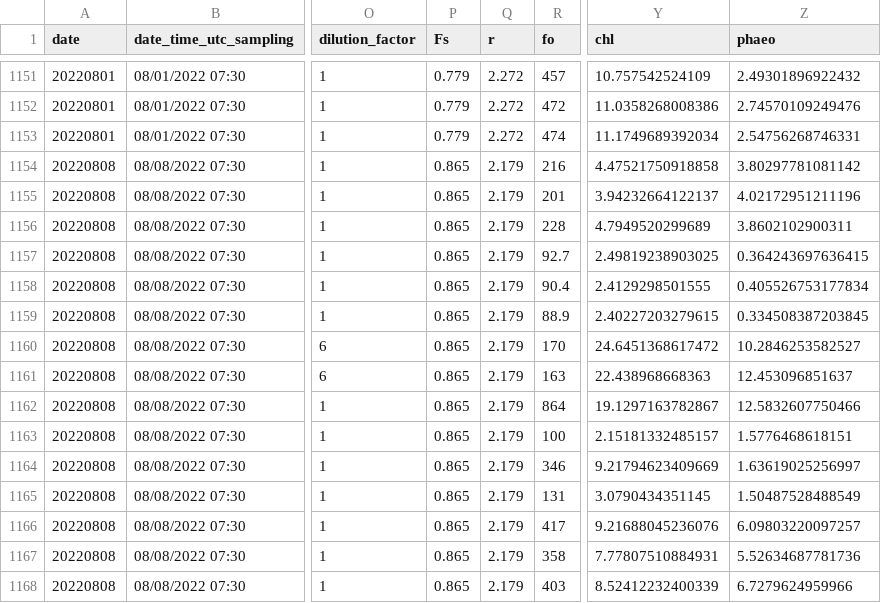
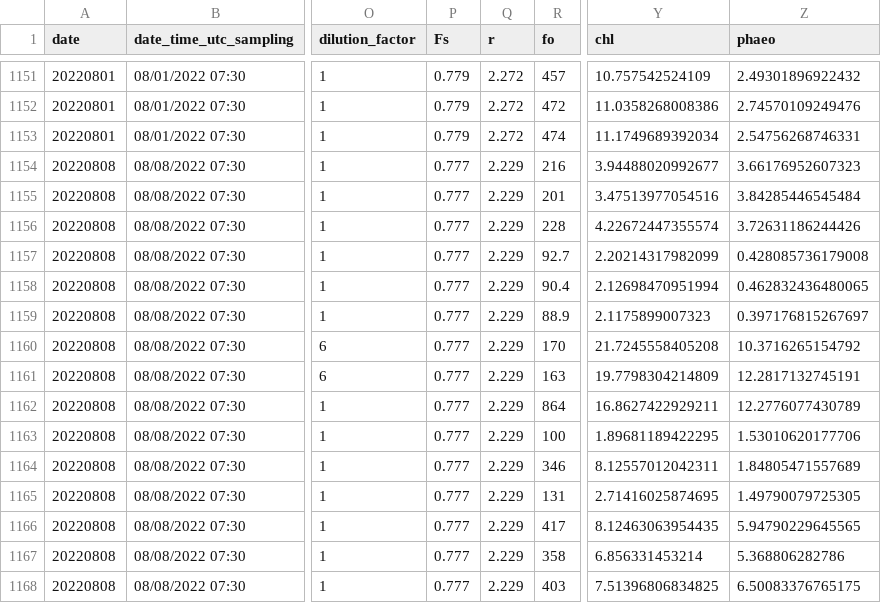
Before and after one commit to pmarrec/gig_rate_calculation, a CSV file: GIG-chl-calc-special.csv, drawn as a sheet; only a part is shown, gaps mark what is left out; the diff covers the shown part only; the diff names each change by its address in the sheet, - before the commit and + after, or states it on an @@ line.

```diff
--- a/GIG-chl-calc-special.csv
+++ b/GIG-chl-calc-special.csv
-P1154:P1168 (Fs): 0.865
+P1154:P1168 (Fs): 0.777
-Q1154:Q1168 (r): 2.179
+Q1154:Q1168 (r): 2.229
-Y1154 (chl): 4.47521750918858
+Y1154 (chl): 3.94488020992677
-Z1154 (phaeo): 3.80297781081142
+Z1154 (phaeo): 3.66176952607323
-Y1155 (chl): 3.94232664122137
+Y1155 (chl): 3.47513977054516
-Z1155 (phaeo): 4.02172951211196
+Z1155 (phaeo): 3.84285446545484
-Y1156 (chl): 4.7949520299689
+Y1156 (chl): 4.22672447355574
-Z1156 (phaeo): 3.8602102900311
+Z1156 (phaeo): 3.72631186244426
-Y1157 (chl): 2.49819238903025
+Y1157 (chl): 2.20214317982099
-Z1157 (phaeo): 0.364243697636415
+Z1157 (phaeo): 0.428085736179008
-Y1158 (chl): 2.4129298501555
+Y1158 (chl): 2.12698470951994
-Z1158 (phaeo): 0.405526753177834
+Z1158 (phaeo): 0.462832436480065
-Y1159 (chl): 2.40227203279615
+Y1159 (chl): 2.1175899007323
-Z1159 (phaeo): 0.334508387203845
+Z1159 (phaeo): 0.397176815267697
-Y1160 (chl): 24.6451368617472
+Y1160 (chl): 21.7245558405208
-Z1160 (phaeo): 10.2846253582527
+Z1160 (phaeo): 10.3716265154792
-Y1161 (chl): 22.438968668363
+Y1161 (chl): 19.7798304214809
-Z1161 (phaeo): 12.453096851637
+Z1161 (phaeo): 12.2817132745191
-Y1162 (chl): 19.1297163782867
+Y1162 (chl): 16.8627422929211
-Z1162 (phaeo): 12.5832607750466
+Z1162 (phaeo): 12.2776077430789
-Y1163 (chl): 2.15181332485157
+Y1163 (chl): 1.89681189422295
-Z1163 (phaeo): 1.5776468618151
+Z1163 (phaeo): 1.53010620177706
-Y1164 (chl): 9.21794623409669
+Y1164 (chl): 8.12557012042311
-Z1164 (phaeo): 1.63619025256997
+Z1164 (phaeo): 1.84805471557689
-Y1165 (chl): 3.0790434351145
+Y1165 (chl): 2.71416025874695
-Z1165 (phaeo): 1.50487528488549
+Z1165 (phaeo): 1.49790079725305
-Y1166 (chl): 9.21688045236076
+Y1166 (chl): 8.12463063954435
-Z1166 (phaeo): 6.09803220097257
+Z1166 (phaeo): 5.94790229645565
-Y1167 (chl): 7.77807510884931
+Y1167 (chl): 6.856331453214
-Z1167 (phaeo): 5.52634687781736
+Z1167 (phaeo): 5.368806282786
-Y1168 (chl): 8.52412232400339
+Y1168 (chl): 7.51396806834825
-Z1168 (phaeo): 6.7279624959966
+Z1168 (phaeo): 6.50083376765175
```
Also changed, not shown: 132 edited cells elsewhere in this file, GIG-chl-conc-clean.csv, GIG-chl-fofa-clean.csv, 5 other files.
